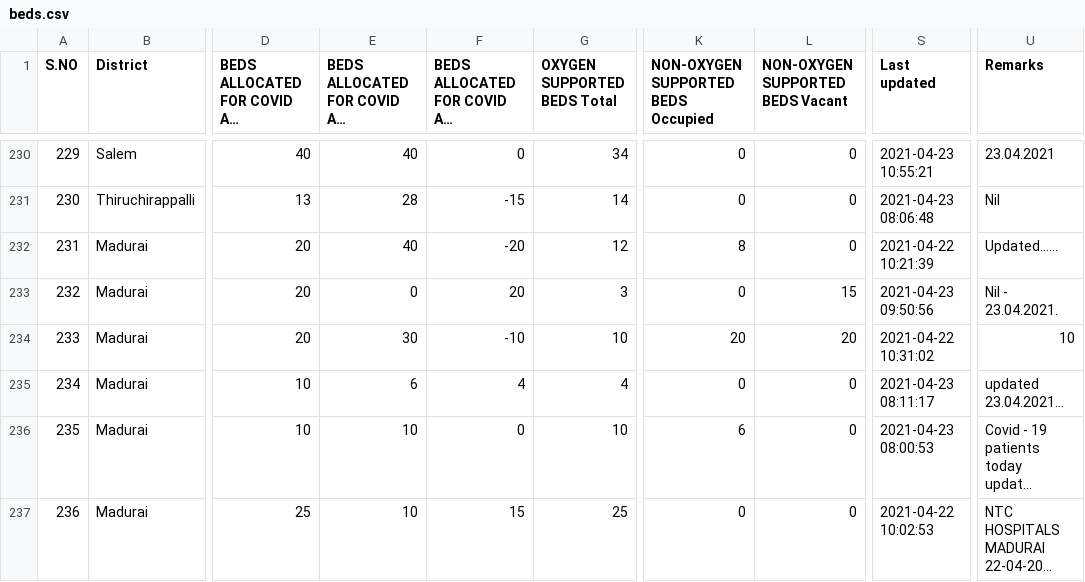
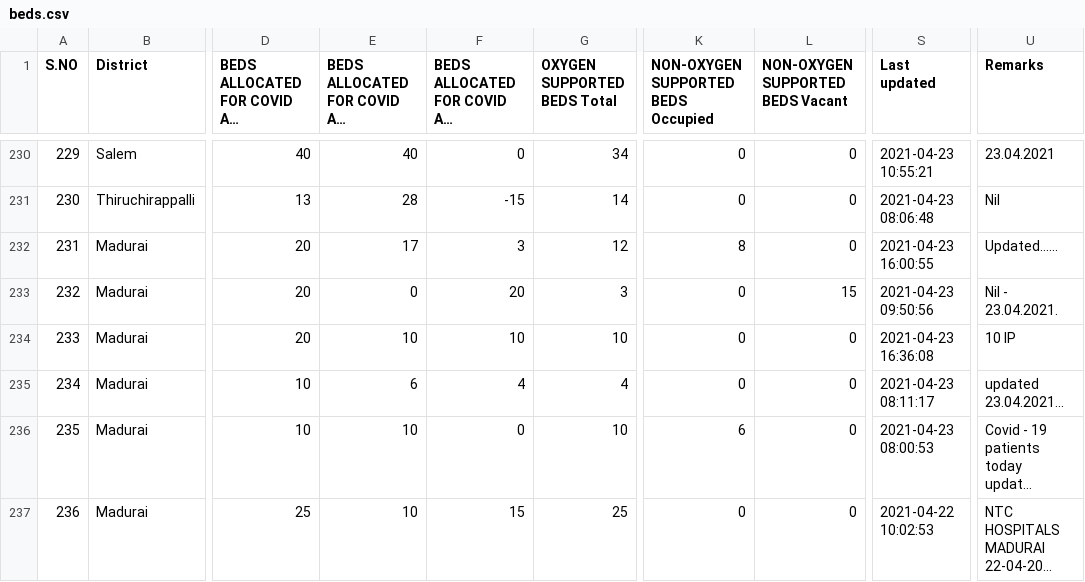
Before and after one commit to stopcoronatn/stopcoronatn.github.io, a CSV file: data/beds.csv, drawn as a sheet; only a part is shown, gaps mark what is left out; long unchanged cells end in …; the diff covers the shown part only; the diff names each change by its address in the sheet, - before the commit and + after, or states it on an @@ line.

```diff
--- a/data/beds.csv
+++ b/data/beds.csv
-E232: 40
+E232: 17
-F232: -20
+F232: 3
-S232 (Last updated): 2021-04-22 10:21:39
+S232 (Last updated): 2021-04-23 16:00:55
-E234: 30
+E234: 10
-F234: -10
+F234: 10
-K234: 20
+K234: 0
-L234 (NON-OXYGEN SUPPORTED BEDS Vacant): 20
+L234 (NON-OXYGEN SUPPORTED BEDS Vacant): 0
-S234 (Last updated): 2021-04-22 10:31:02
+S234 (Last updated): 2021-04-23 16:36:08
-U234 (Remarks): 10
+U234 (Remarks): 10 IP
```
Also changed, not shown: 56 edited cells elsewhere in this file.
